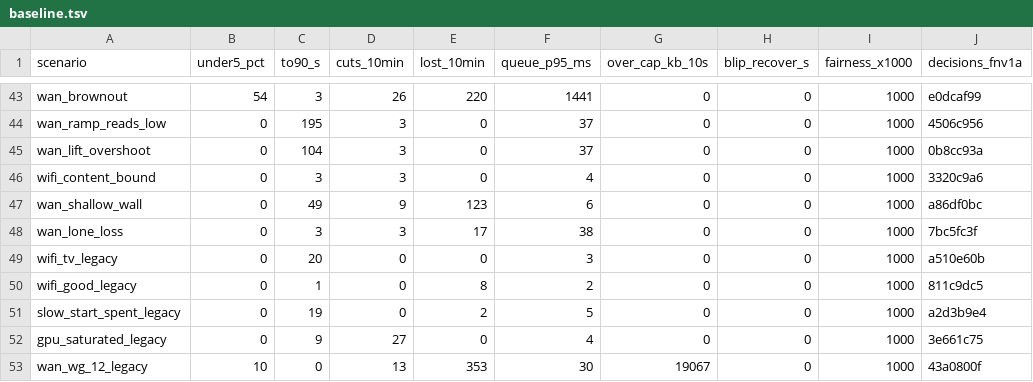
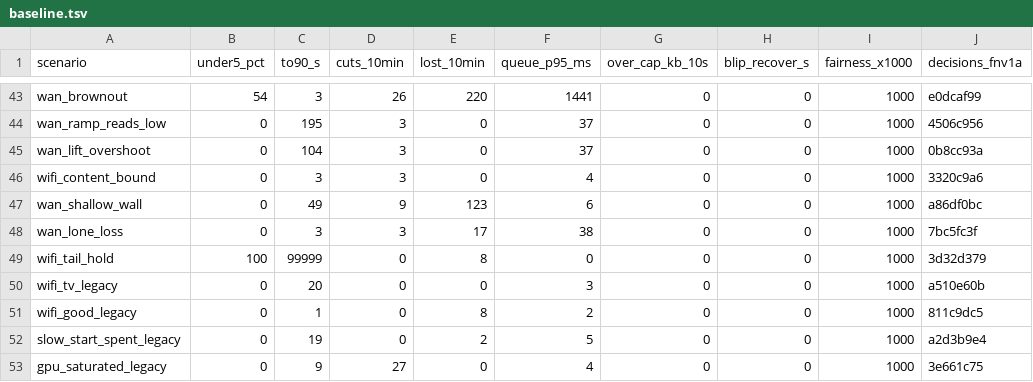
Before and after one commit to doopyelephant/Punktfunk-mt8186, a TSV file: crates/core/punktfunk-core/src/abr/sim/baseline.tsv, drawn as a sheet; only a part is shown, gaps mark what is left out; the shorter side is filled out with more unchanged rows; the diff names each change by its address in the sheet, - before the commit and + after, or states it on an @@ line.

Commit message:
test(core/abr): model a path that holds a probe step's tail
A Wi-Fi client in the field read 30–35 ms of arrivals against every
25 ms ramp step, from 5 to 640 Mbps, with every packet in; the ramp
called the first step a wall and the session opened under 5 Mbps.
The simulator delivers a step's bytes at a constant one-way delay,
so it could not see this.

`probe_hold_ms` runs the reported arrival interval over the send span
by a fixed amount at every rate. `wifi_tail_hold` is `wifi_good` with
10 ms of it, and its row shows the field: 100 % of the session under
5 Mbps, never at 90 % of the link.

```diff
--- a/crates/core/punktfunk-core/src/abr/sim/baseline.tsv
+++ b/crates/core/punktfunk-core/src/abr/sim/baseline.tsv
+row 49: wifi_tail_hold | 100 | 99999 | 0 | 8 | 0 | 0 | 0 | 1000 | 3d32d379
```
Also changed, not shown: 2 other files.
